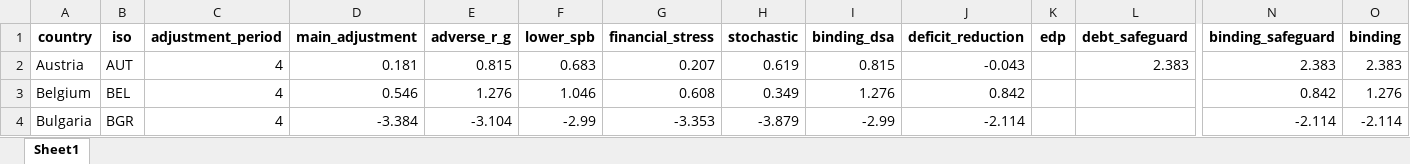
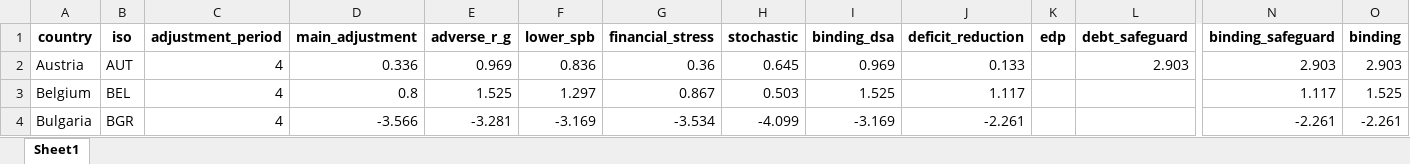
Before and after one commit to lennardwelslau/eu-debt-sustainability-analysis, an Excel workbook: output/example_folder/spb_targets_4y.xlsx, sheet Sheet1, drawn as a sheet; only a part is shown, gaps mark what is left out; values as stored, in another font and other column widths than the file's, no borders; the diff covers the shown part only; the diff names each change by its address in the sheet, - before the commit and + after, or states it on an @@ line.

Commit message:
march data update

```diff
--- a/output/example_folder/spb_targets_4y.xlsx (sheet Sheet1)
+++ b/output/example_folder/spb_targets_4y.xlsx (sheet Sheet1)
-D2 (main_adjustment): 0.181
+D2 (main_adjustment): 0.336
-E2 (adverse_r_g): 0.815
+E2 (adverse_r_g): 0.969
-F2 (lower_spb): 0.683
+F2 (lower_spb): 0.836
-G2 (financial_stress): 0.207
+G2 (financial_stress): 0.36
-H2 (stochastic): 0.619
+H2 (stochastic): 0.645
-I2 (binding_dsa): 0.815
+I2 (binding_dsa): 0.969
-J2 (deficit_reduction): -0.043
+J2 (deficit_reduction): 0.133
-L2 (debt_safeguard): 2.383
+L2 (debt_safeguard): 2.903
-N2 (binding_safeguard): 2.383
+N2 (binding_safeguard): 2.903
-O2 (binding): 2.383
+O2 (binding): 2.903
-D3 (main_adjustment): 0.546
+D3 (main_adjustment): 0.8
-E3 (adverse_r_g): 1.276
+E3 (adverse_r_g): 1.525
-F3 (lower_spb): 1.046
+F3 (lower_spb): 1.297
-G3 (financial_stress): 0.608
+G3 (financial_stress): 0.867
-H3 (stochastic): 0.349
+H3 (stochastic): 0.503
-I3 (binding_dsa): 1.276
+I3 (binding_dsa): 1.525
-J3 (deficit_reduction): 0.842
+J3 (deficit_reduction): 1.117
-N3 (binding_safeguard): 0.842
+N3 (binding_safeguard): 1.117
-O3 (binding): 1.276
+O3 (binding): 1.525
-D4 (main_adjustment): -3.384
+D4 (main_adjustment): -3.566
-E4 (adverse_r_g): -3.104
+E4 (adverse_r_g): -3.281
-F4 (lower_spb): -2.99
+F4 (lower_spb): -3.169
-G4 (financial_stress): -3.353
+G4 (financial_stress): -3.534
-H4 (stochastic): -3.879
+H4 (stochastic): -4.099
-I4 (binding_dsa): -2.99
+I4 (binding_dsa): -3.169
-J4 (deficit_reduction): -2.114
+J4 (deficit_reduction): -2.261
-N4 (binding_safeguard): -2.114
+N4 (binding_safeguard): -2.261
-O4 (binding): -2.114
+O4 (binding): -2.261
```
Also changed, not shown: 226 edited cells elsewhere in this sheet, 39 other files.
